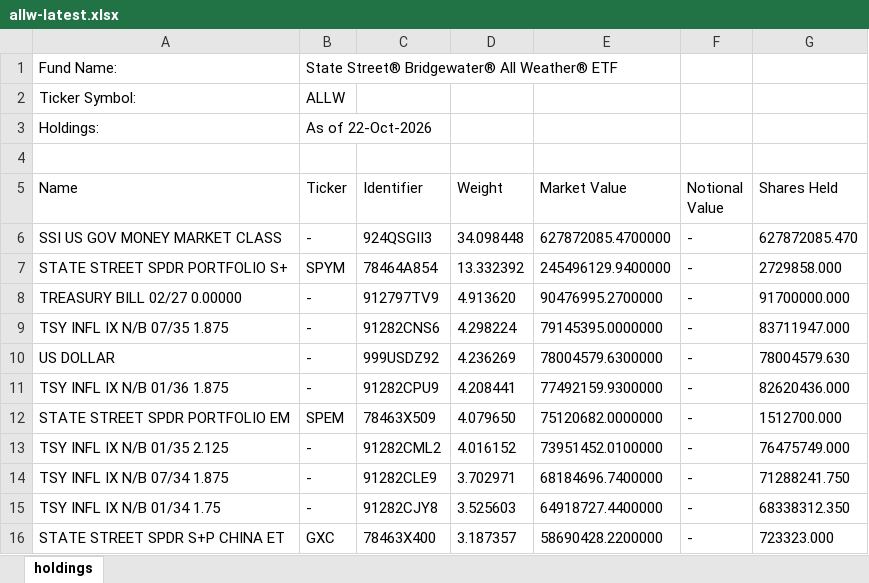
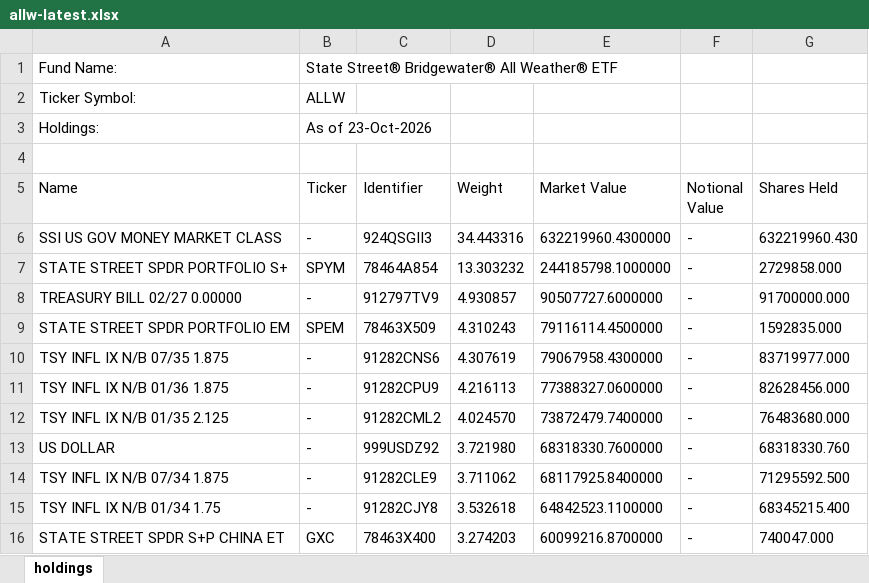
Before and after one commit to stahlan/allw-holdings-mirror, an Excel workbook: latest/allw-latest.xlsx, sheet holdings, drawn as a sheet; only a part is shown; values as stored, in another font and other column widths than the file's, no borders; removed rows and columns are numbered as before the commit, all else as after; the diff covers the shown part only; the diff names each change by its address in the sheet, - before the commit and + after, or states it on an @@ line.

```diff
--- a/latest/allw-latest.xlsx (sheet holdings)
+++ b/latest/allw-latest.xlsx (sheet holdings)
-B3 (Ticker): As of 22-Oct-2026
+B3 (Ticker): As of 23-Oct-2026
-D6 (Weight): 34.098448
+D6 (Weight): 34.443316
-E6 (Market Value): 627872085.4700000
+E6 (Market Value): 632219960.4300000
-G6 (Shares Held): 627872085.470
+G6 (Shares Held): 632219960.430
-D7 (Weight): 13.332392
+D7 (Weight): 13.303232
-E7 (Market Value): 245496129.9400000
+E7 (Market Value): 244185798.1000000
-D8 (Weight): 4.913620
+D8 (Weight): 4.930857
-E8 (Market Value): 90476995.2700000
+E8 (Market Value): 90507727.6000000
+row 9: STATE STREET SPDR PORTFOLIO EM | SPEM | 78463X509 | 4.310243 | 79116114.4500000 | - | 1592835.000
-D10 (Weight): 4.298224
+D10 (Weight): 4.307619
-E10 (Market Value): 79145395.0000000
+E10 (Market Value): 79067958.4300000
-G10 (Shares Held): 83711947.000
+G10 (Shares Held): 83719977.000
-row 10: US DOLLAR | - | 999USDZ92 | 4.236269 | 78004579.6300000 | - | 78004579.630
-D11 (Weight): 4.208441
+D11 (Weight): 4.216113
-E11 (Market Value): 77492159.9300000
+E11 (Market Value): 77388327.0600000
-G11 (Shares Held): 82620436.000
+G11 (Shares Held): 82628456.000
-row 12: STATE STREET SPDR PORTFOLIO EM | SPEM | 78463X509 | 4.079650 | 75120682.0000000 | - | 1512700.000
-D12 (Weight): 4.016152
+D12 (Weight): 4.024570
-E12 (Market Value): 73951452.0100000
+E12 (Market Value): 73872479.7400000
-G12 (Shares Held): 76475749.000
+G12 (Shares Held): 76483680.000
+row 13: US DOLLAR | - | 999USDZ92 | 3.721980 | 68318330.7600000 | - | 68318330.760
-D14 (Weight): 3.702971
+D14 (Weight): 3.711062
-E14 (Market Value): 68184696.7400000
+E14 (Market Value): 68117925.8400000
-G14 (Shares Held): 71288241.750
+G14 (Shares Held): 71295592.500
-D15 (Weight): 3.525603
+D15 (Weight): 3.532618
-E15 (Market Value): 64918727.4400000
+E15 (Market Value): 64842523.1100000
-G15 (Shares Held): 68338312.350
+G15 (Shares Held): 68345215.400
-D16 (Weight): 3.187357
+D16 (Weight): 3.274203
-E16 (Market Value): 58690428.2200000
+E16 (Market Value): 60099216.8700000
-G16 (Shares Held): 723323.000
+G16 (Shares Held): 740047.000
```
Also changed, not shown: 4 added rows, 4 removed rows and 82 edited cells elsewhere in this sheet, 2 other files.
